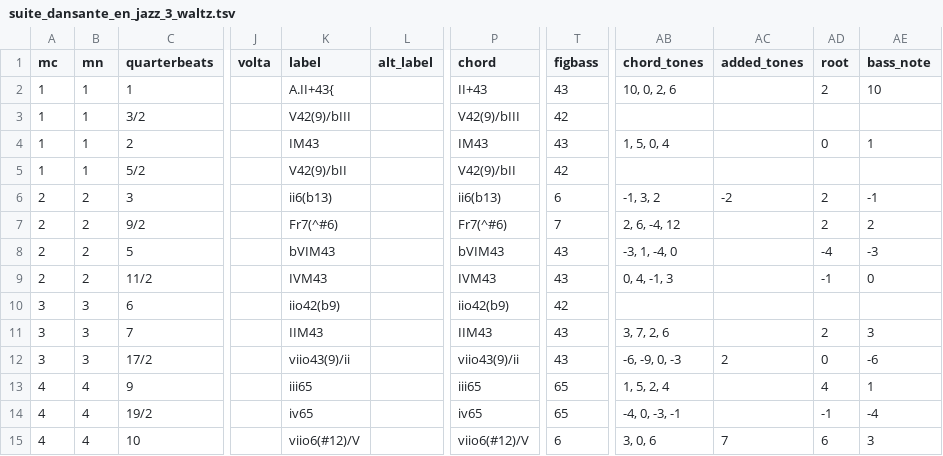
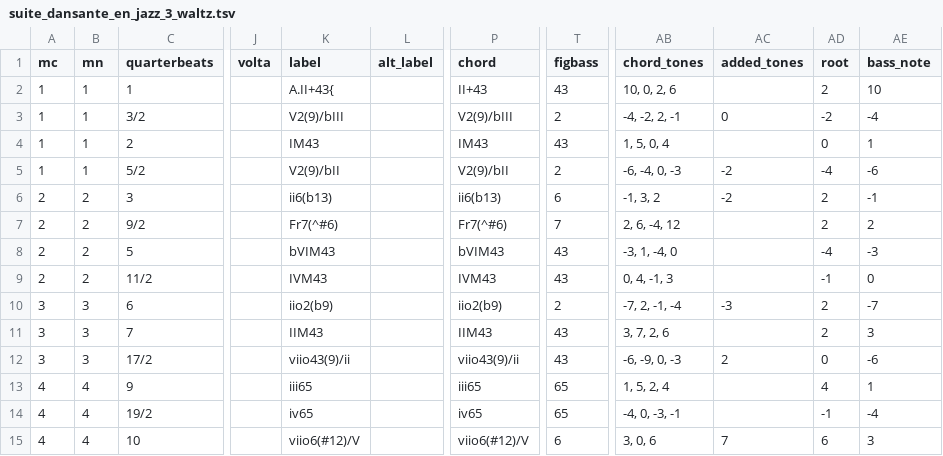
Before and after one commit to DCMLab/schulhoff_suite_dansante_en_jazz, a TSV file: harmonies/suite_dansante_en_jazz_3_waltz.tsv, drawn as a sheet; only a part is shown, gaps mark what is left out; the diff names each change by its address in the sheet, - before the commit and + after, or states it on an @@ line.

```diff
--- a/harmonies/suite_dansante_en_jazz_3_waltz.tsv
+++ b/harmonies/suite_dansante_en_jazz_3_waltz.tsv
-K3 (label): V42(9)/bIII
+K3 (label): V2(9)/bIII
-P3 (chord): V42(9)/bIII
+P3 (chord): V2(9)/bIII
-T3 (figbass): 42
+T3 (figbass): 2
-AB3 (chord_tones): (empty)
+AB3 (chord_tones): -4, -2, 2, -1
-AC3 (added_tones): (empty)
+AC3 (added_tones): 0
-AD3 (root): (empty)
+AD3 (root): -2
-AE3 (bass_note): (empty)
+AE3 (bass_note): -4
-K5 (label): V42(9)/bII
+K5 (label): V2(9)/bII
-P5 (chord): V42(9)/bII
+P5 (chord): V2(9)/bII
-T5 (figbass): 42
+T5 (figbass): 2
-AB5 (chord_tones): (empty)
+AB5 (chord_tones): -6, -4, 0, -3
-AC5 (added_tones): (empty)
+AC5 (added_tones): -2
-AD5 (root): (empty)
+AD5 (root): -4
-AE5 (bass_note): (empty)
+AE5 (bass_note): -6
-K10 (label): iio42(b9)
+K10 (label): iio2(b9)
-P10 (chord): iio42(b9)
+P10 (chord): iio2(b9)
-T10 (figbass): 42
+T10 (figbass): 2
-AB10 (chord_tones): (empty)
+AB10 (chord_tones): -7, 2, -1, -4
-AC10 (added_tones): (empty)
+AC10 (added_tones): -3
-AD10 (root): (empty)
+AD10 (root): 2
-AE10 (bass_note): (empty)
+AE10 (bass_note): -7
```
Also changed, not shown: harmonies/suite_dansante_en_jazz_1_stomp.tsv, 4 other files.
